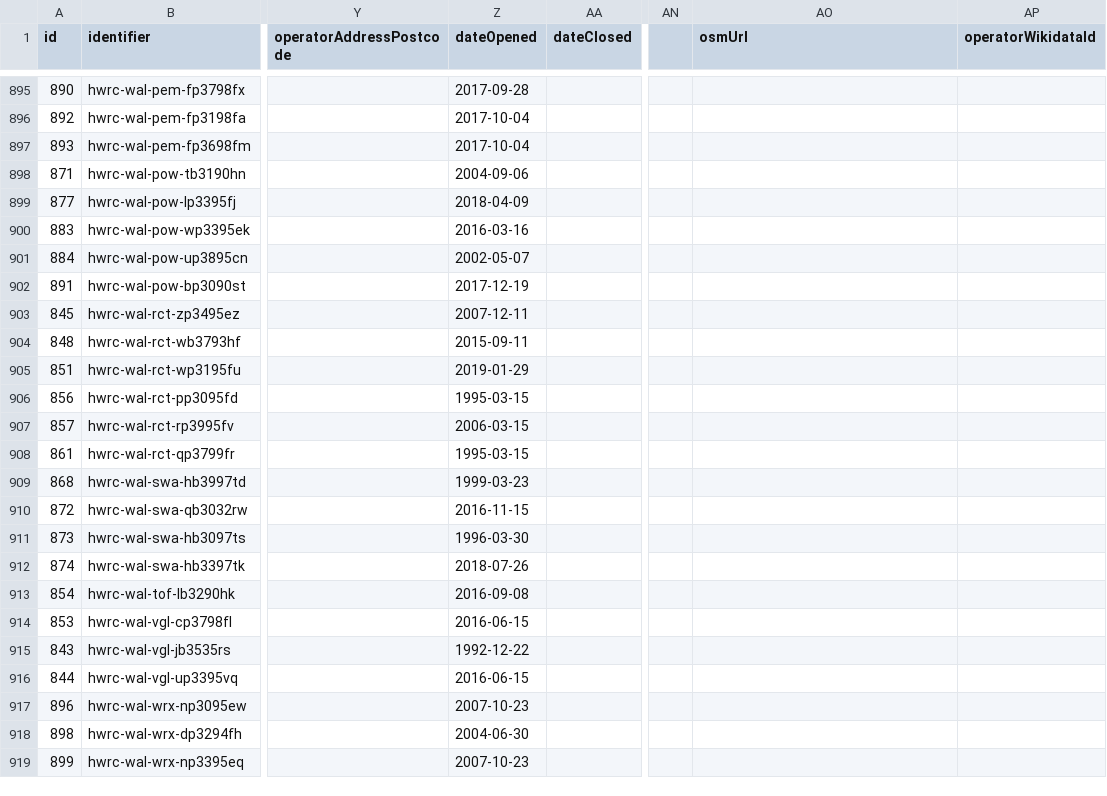
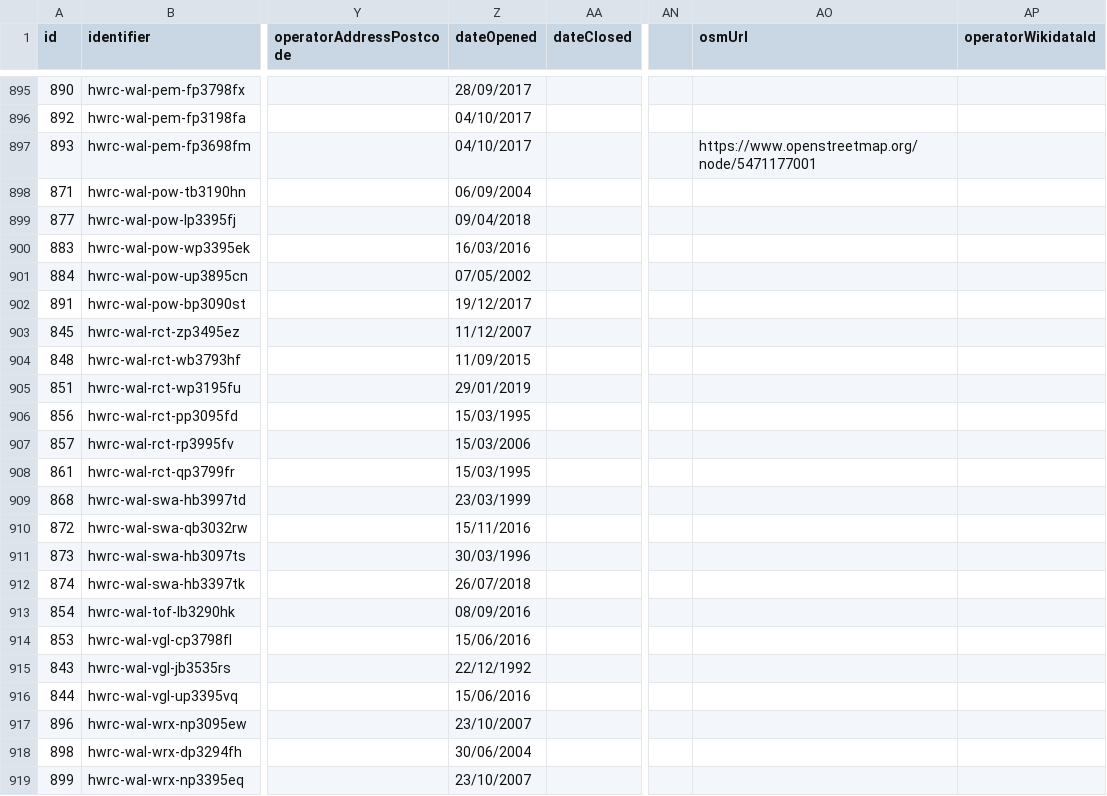
Before and after one commit to CodeTheCity/open_waste_map, a CSV file: hwrc-flatfile.csv, drawn as a sheet; only a part is shown, gaps mark what is left out; the diff covers the shown part only; the diff names each change by its address in the sheet, - before the commit and + after, or states it on an @@ line.

```diff
--- a/hwrc-flatfile.csv
+++ b/hwrc-flatfile.csv
-Z895 (dateOpened): 2017-09-28
+Z895 (dateOpened): 28/09/2017
-Z896:Z897 (dateOpened): 2017-10-04
+Z896:Z897 (dateOpened): 04/10/2017
-AO897 (osmUrl): (empty)
+AO897 (osmUrl): https://www.openstreetmap.org/node/5471177001
-Z898 (dateOpened): 2004-09-06
+Z898 (dateOpened): 06/09/2004
-Z899 (dateOpened): 2018-04-09
+Z899 (dateOpened): 09/04/2018
-Z900 (dateOpened): 2016-03-16
+Z900 (dateOpened): 16/03/2016
-Z901 (dateOpened): 2002-05-07
+Z901 (dateOpened): 07/05/2002
-Z902 (dateOpened): 2017-12-19
+Z902 (dateOpened): 19/12/2017
-Z903 (dateOpened): 2007-12-11
+Z903 (dateOpened): 11/12/2007
-Z904 (dateOpened): 2015-09-11
+Z904 (dateOpened): 11/09/2015
-Z905 (dateOpened): 2019-01-29
+Z905 (dateOpened): 29/01/2019
-Z906 (dateOpened): 1995-03-15
+Z906 (dateOpened): 15/03/1995
-Z907 (dateOpened): 2006-03-15
+Z907 (dateOpened): 15/03/2006
-Z908 (dateOpened): 1995-03-15
+Z908 (dateOpened): 15/03/1995
-Z909 (dateOpened): 1999-03-23
+Z909 (dateOpened): 23/03/1999
-Z910 (dateOpened): 2016-11-15
+Z910 (dateOpened): 15/11/2016
-Z911 (dateOpened): 1996-03-30
+Z911 (dateOpened): 30/03/1996
-Z912 (dateOpened): 2018-07-26
+Z912 (dateOpened): 26/07/2018
-Z913 (dateOpened): 2016-09-08
+Z913 (dateOpened): 08/09/2016
-Z914 (dateOpened): 2016-06-15
+Z914 (dateOpened): 15/06/2016
-Z915 (dateOpened): 1992-12-22
+Z915 (dateOpened): 22/12/1992
-Z916 (dateOpened): 2016-06-15
+Z916 (dateOpened): 15/06/2016
-Z917 (dateOpened): 2007-10-23
+Z917 (dateOpened): 23/10/2007
-Z918 (dateOpened): 2004-06-30
+Z918 (dateOpened): 30/06/2004
-Z919 (dateOpened): 2007-10-23
+Z919 (dateOpened): 23/10/2007
```
Also changed, not shown: 57 edited cells elsewhere in this file, 1 other file.
